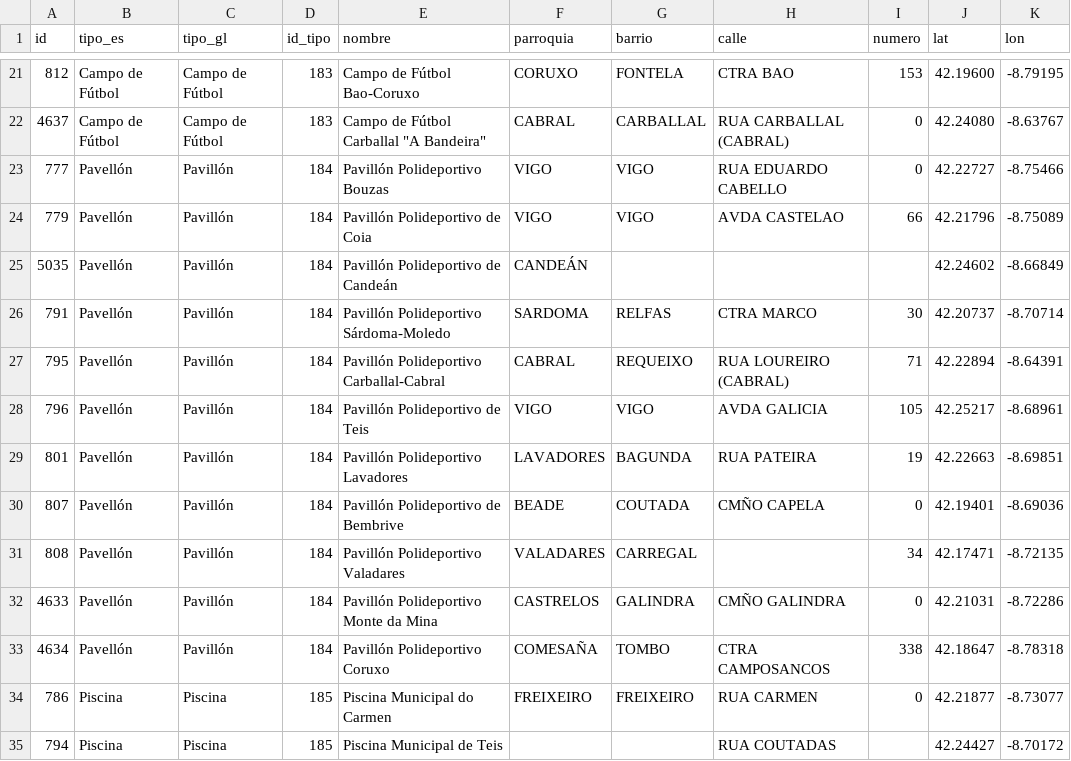
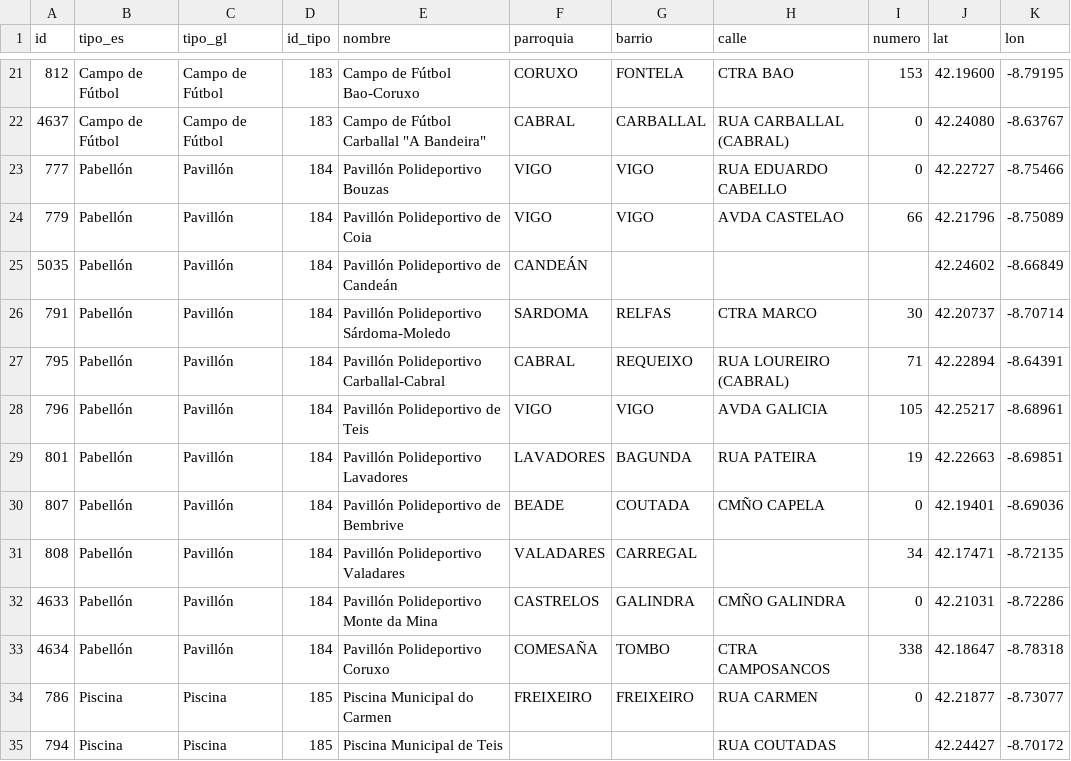
Before and after one commit to AntonioLagoD/notebooks, a CSV file: instDepor.csv, drawn as a sheet; only a part is shown, gaps mark what is left out; the diff names each change by its address in the sheet, - before the commit and + after, or states it on an @@ line.

Commit message:
Update instDepor.csv

```diff
--- a/instDepor.csv
+++ b/instDepor.csv
-B23:B33 (tipo_es): Pavellón
+B23:B33 (tipo_es): Pabellón
```
